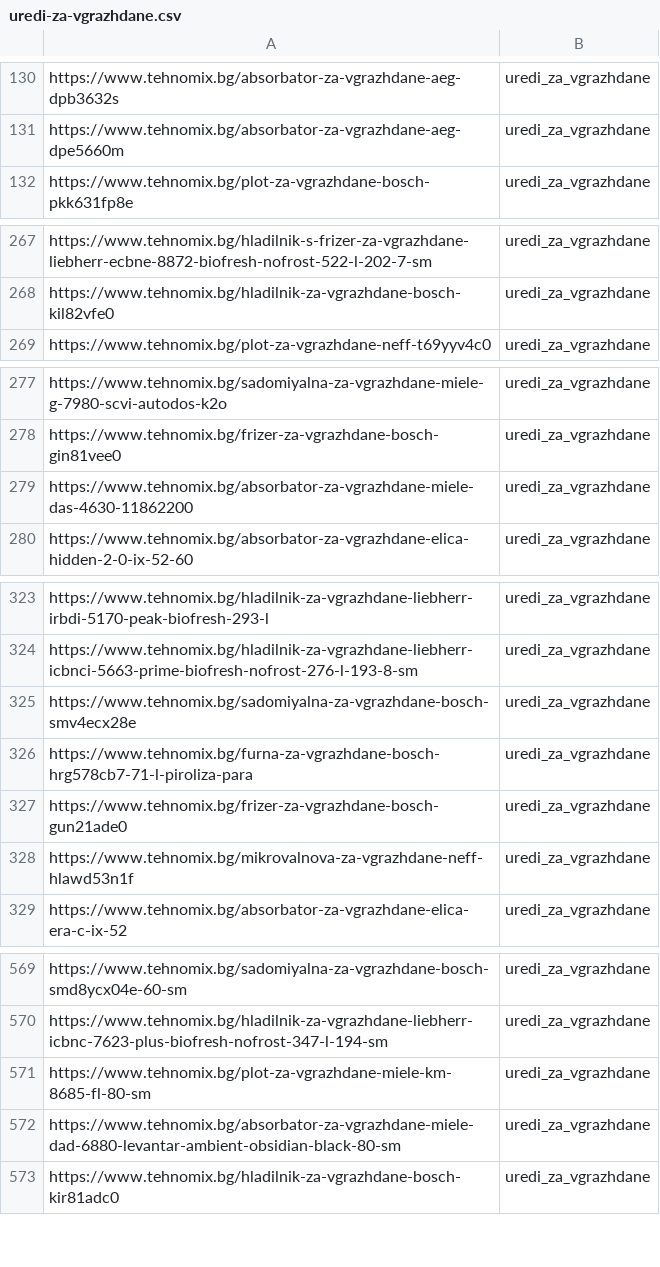
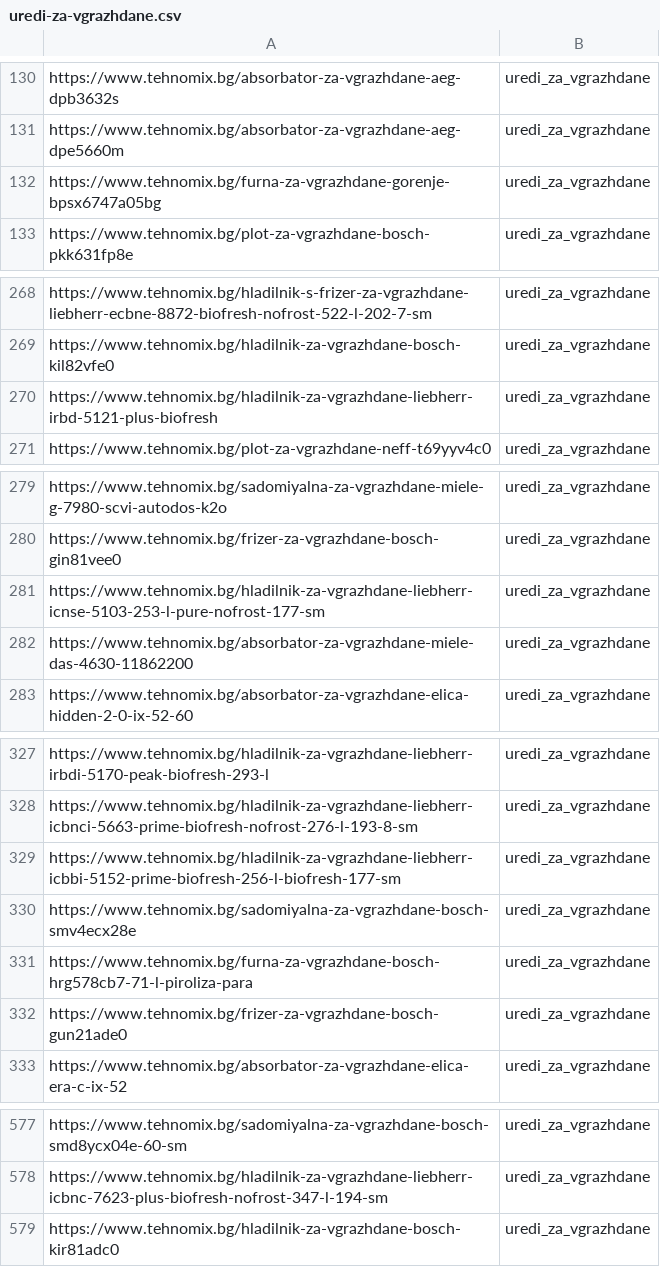
Before and after one commit to martingalabov-jpg/tehnomix-google-ads-feed, a CSV file: pmax-pages/uredi-za-vgrazhdane.csv, drawn as a sheet; only a part is shown, gaps mark what is left out; the diff covers the shown part only.

```diff
--- a/pmax-pages/uredi-za-vgrazhdane.csv
+++ b/pmax-pages/uredi-za-vgrazhdane.csv
@@ -131,2 +131,3 @@ https://www.tehnomix.bg/absorbator-za-vgrazhdane-aeg-dpb3632s,uredi_za_vgrazhdan
 https://www.tehnomix.bg/absorbator-za-vgrazhdane-aeg-dpe5660m,uredi_za_vgrazhdane
+https://www.tehnomix.bg/furna-za-vgrazhdane-gorenje-bpsx6747a05bg,uredi_za_vgrazhdane
 https://www.tehnomix.bg/plot-za-vgrazhdane-bosch-pkk631fp8e,uredi_za_vgrazhdane
@@ -268,2 +269,3 @@ https://www.tehnomix.bg/hladilnik-s-frizer-za-vgrazhdane-liebherr-ecbne-8872-bio
 https://www.tehnomix.bg/hladilnik-za-vgrazhdane-bosch-kil82vfe0,uredi_za_vgrazhdane
+https://www.tehnomix.bg/hladilnik-za-vgrazhdane-liebherr-irbd-5121-plus-biofresh,uredi_za_vgrazhdane
 https://www.tehnomix.bg/plot-za-vgrazhdane-neff-t69yyv4c0,uredi_za_vgrazhdane
@@ -278,2 +280,3 @@ https://www.tehnomix.bg/sadomiyalna-za-vgrazhdane-miele-g-7980-scvi-autodos-k2o,
 https://www.tehnomix.bg/frizer-za-vgrazhdane-bosch-gin81vee0,uredi_za_vgrazhdane
+https://www.tehnomix.bg/hladilnik-za-vgrazhdane-liebherr-icnse-5103-253-l-pure-nofrost-177-sm,uredi_za_vgrazhdane
 https://www.tehnomix.bg/absorbator-za-vgrazhdane-miele-das-4630-11862200,uredi_za_vgrazhdane
@@ -324,2 +328,3 @@ https://www.tehnomix.bg/hladilnik-za-vgrazhdane-liebherr-irbdi-5170-peak-biofres
 https://www.tehnomix.bg/hladilnik-za-vgrazhdane-liebherr-icbnci-5663-prime-biofresh-nofrost-276-l-193-8-sm,uredi_za_vgrazhdane
+https://www.tehnomix.bg/hladilnik-za-vgrazhdane-liebherr-icbbi-5152-prime-biofresh-256-l-biofresh-177-sm,uredi_za_vgrazhdane
 https://www.tehnomix.bg/sadomiyalna-za-vgrazhdane-bosch-smv4ecx28e,uredi_za_vgrazhdane
@@ -327,3 +332,2 @@ https://www.tehnomix.bg/furna-za-vgrazhdane-bosch-hrg578cb7-71-l-piroliza-para,u
 https://www.tehnomix.bg/frizer-za-vgrazhdane-bosch-gun21ade0,uredi_za_vgrazhdane
-https://www.tehnomix.bg/mikrovalnova-za-vgrazhdane-neff-hlawd53n1f,uredi_za_vgrazhdane
 https://www.tehnomix.bg/absorbator-za-vgrazhdane-elica-era-c-ix-52,uredi_za_vgrazhdane
@@ -570,4 +578,2 @@ https://www.tehnomix.bg/sadomiyalna-za-vgrazhdane-bosch-smd8ycx04e-60-sm,uredi_z
 https://www.tehnomix.bg/hladilnik-za-vgrazhdane-liebherr-icbnc-7623-plus-biofresh-nofrost-347-l-194-sm,uredi_za_vgrazhdane
-https://www.tehnomix.bg/plot-za-vgrazhdane-miele-km-8685-fl-80-sm,uredi_za_vgrazhdane
-https://www.tehnomix.bg/absorbator-za-vgrazhdane-miele-dad-6880-levantar-ambient-obsidian-black-80-sm,uredi_za_vgrazhdane
 https://www.tehnomix.bg/hladilnik-za-vgrazhdane-bosch-kir81adc0,uredi_za_vgrazhdane
```
Also changed, not shown: 5 added rows elsewhere in this file, pmax/bezzhichni-prahosmukachki.csv, pmax/kafemashini.csv, 21 other files.
